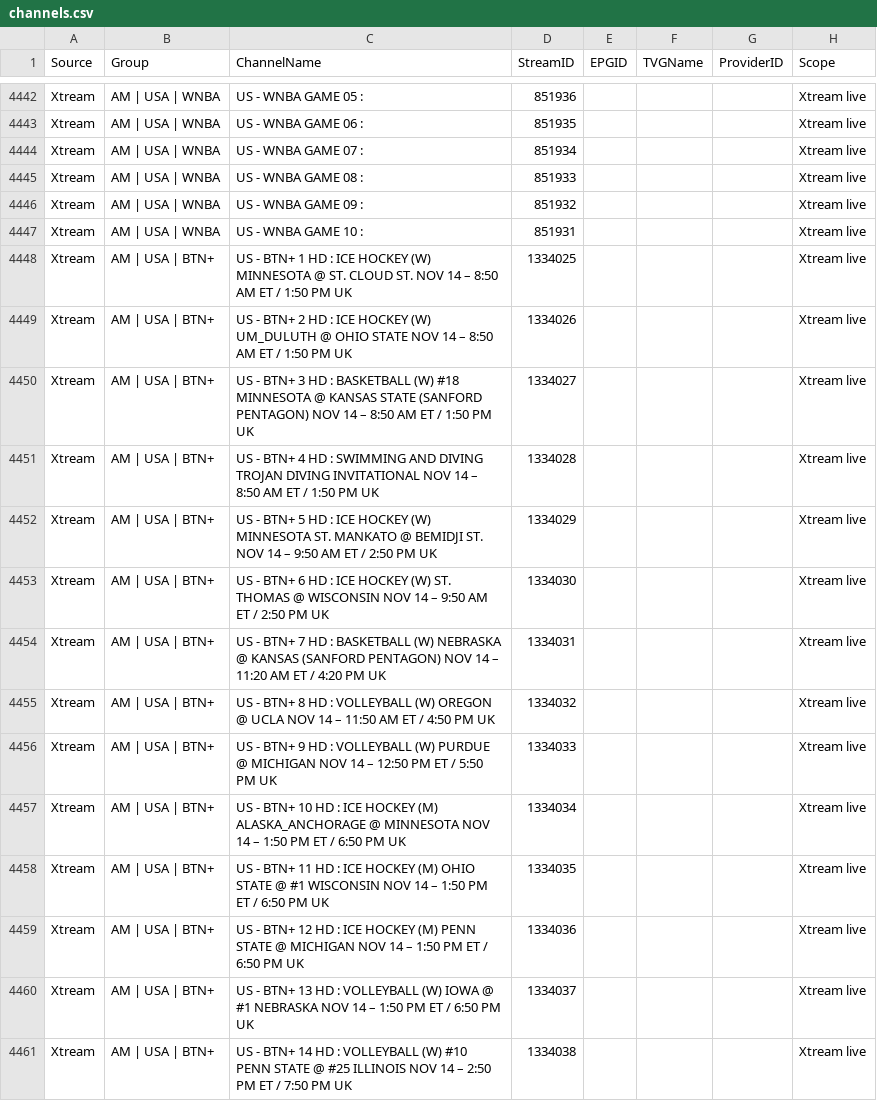
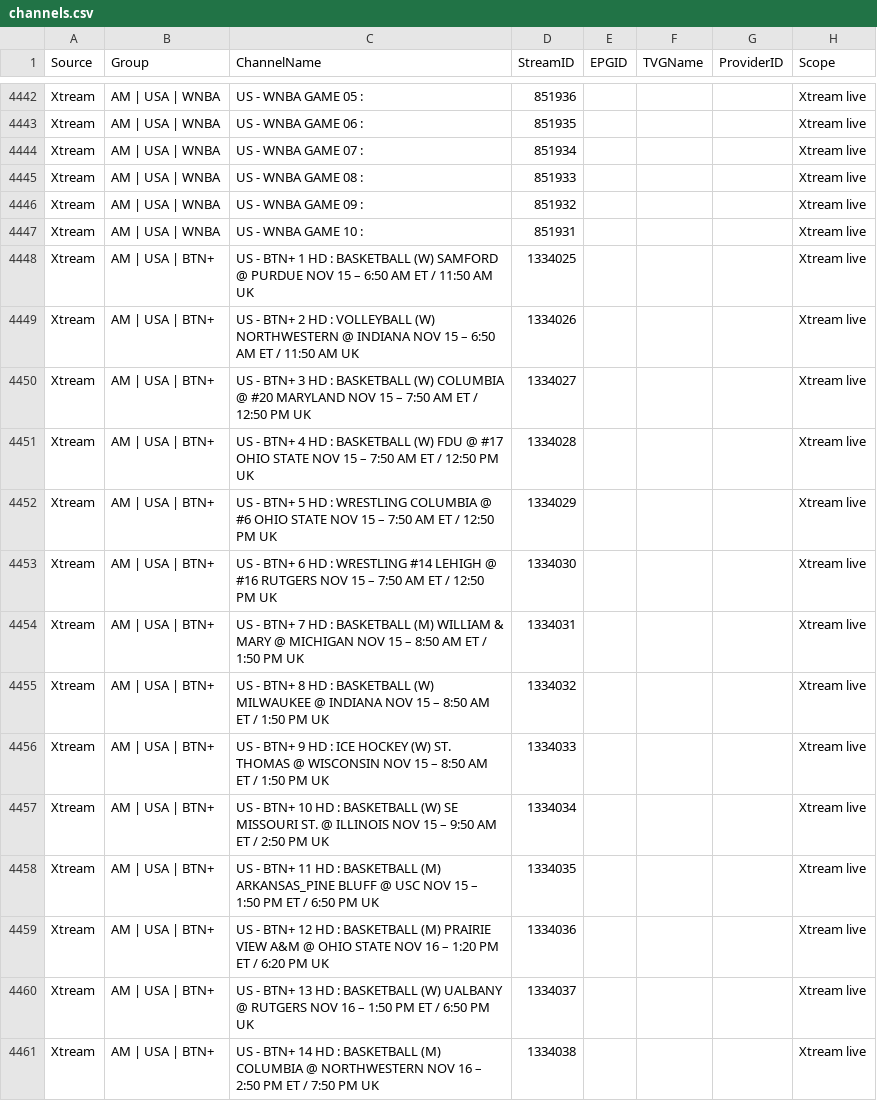
Before and after one commit to 55Corndog1337/My-EPG-v2, a CSV file: channels.csv, drawn as a sheet; only a part is shown, gaps mark what is left out; the diff covers the shown part only.

```diff
--- a/channels.csv
+++ b/channels.csv
@@ -4447,15 +4447,15 @@ Xtream,AM | USA | WNBA,US - WNBA GAME 09 :,851932,,,,Xtream live
 Xtream,AM | USA | WNBA,US - WNBA GAME 10 :,851931,,,,Xtream live
-Xtream,AM | USA | BTN+,US - BTN+ 1 HD : ICE HOCKEY (W) MINNESOTA @ ST. CLOUD ST. NOV 14 – 8:50 AM ET / 1:50 PM UK,1334025,,,,Xtream live
-Xtream,AM | USA | BTN+,US - BTN+ 2 HD : ICE HOCKEY (W) UM_DULUTH @ OHIO STATE NOV 14 – 8:50 AM ET / 1:50 PM UK,1334026,,,,Xtream live
-Xtream,AM | USA | BTN+,US - BTN+ 3 HD : BASKETBALL (W) #18 MINNESOTA @ KANSAS STATE (SANFORD PENTAGON) NOV 14 – 8:50 AM ET / 1:50 PM UK,1334027,,,,Xtream live
-Xtream,AM | USA | BTN+,US - BTN+ 4 HD : SWIMMING AND DIVING TROJAN DIVING INVITATIONAL NOV 14 – 8:50 AM ET / 1:50 PM UK,1334028,,,,Xtream live
-Xtream,AM | USA | BTN+,US - BTN+ 5 HD : ICE HOCKEY (W) MINNESOTA ST. MANKATO @ BEMIDJI ST. NOV 14 – 9:50 AM ET / 2:50 PM UK,1334029,,,,Xtream live
-Xtream,AM | USA | BTN+,US - BTN+ 6 HD : ICE HOCKEY (W) ST. THOMAS @ WISCONSIN NOV 14 – 9:50 AM ET / 2:50 PM UK,1334030,,,,Xtream live
-Xtream,AM | USA | BTN+,US - BTN+ 7 HD : BASKETBALL (W) NEBRASKA @ KANSAS (SANFORD PENTAGON) NOV 14 – 11:20 AM ET / 4:20 PM UK,1334031,,,,Xtream live
-Xtream,AM | USA | BTN+,US - BTN+ 8 HD : VOLLEYBALL (W) OREGON @ UCLA NOV 14 – 11:50 AM ET / 4:50 PM UK,1334032,,,,Xtream live
-Xtream,AM | USA | BTN+,US - BTN+ 9 HD : VOLLEYBALL (W) PURDUE @ MICHIGAN NOV 14 – 12:50 PM ET / 5:50 PM UK,1334033,,,,Xtream live
-Xtream,AM | USA | BTN+,US - BTN+ 10 HD : ICE HOCKEY (M) ALASKA_ANCHORAGE @ MINNESOTA NOV 14 – 1:50 PM ET / 6:50 PM UK,1334034,,,,Xtream live
-Xtream,AM | USA | BTN+,US - BTN+ 11 HD : ICE HOCKEY (M) OHIO STATE @ #1 WISCONSIN NOV 14 – 1:50 PM ET / 6:50 PM UK,1334035,,,,Xtream live
-Xtream,AM | USA | BTN+,US - BTN+ 12 HD : ICE HOCKEY (M) PENN STATE @ MICHIGAN NOV 14 – 1:50 PM ET / 6:50 PM UK,1334036,,,,Xtream live
-Xtream,AM | USA | BTN+,US - BTN+ 13 HD : VOLLEYBALL (W) IOWA @ #1 NEBRASKA NOV 14 – 1:50 PM ET / 6:50 PM UK,1334037,,,,Xtream live
-Xtream,AM | USA | BTN+,US - BTN+ 14 HD : VOLLEYBALL (W) #10 PENN STATE @ #25 ILLINOIS NOV 14 – 2:50 PM ET / 7:50 PM UK,1334038,,,,Xtream live
+Xtream,AM | USA | BTN+,US - BTN+ 1 HD : BASKETBALL (W) SAMFORD @ PURDUE NOV 15 – 6:50 AM ET / 11:50 AM UK,1334025,,,,Xtream live
+Xtream,AM | USA | BTN+,US - BTN+ 2 HD : VOLLEYBALL (W) NORTHWESTERN @ INDIANA NOV 15 – 6:50 AM ET / 11:50 AM UK,1334026,,,,Xtream live
+Xtream,AM | USA | BTN+,US - BTN+ 3 HD : BASKETBALL (W) COLUMBIA @ #20 MARYLAND NOV 15 – 7:50 AM ET / 12:50 PM UK,1334027,,,,Xtream live
+Xtream,AM | USA | BTN+,US - BTN+ 4 HD : BASKETBALL (W) FDU @ #17 OHIO STATE NOV 15 – 7:50 AM ET / 12:50 PM UK,1334028,,,,Xtream live
+Xtream,AM | USA | BTN+,US - BTN+ 5 HD : WRESTLING COLUMBIA @ #6 OHIO STATE NOV 15 – 7:50 AM ET / 12:50 PM UK,1334029,,,,Xtream live
+Xtream,AM | USA | BTN+,US - BTN+ 6 HD : WRESTLING #14 LEHIGH @ #16 RUTGERS NOV 15 – 7:50 AM ET / 12:50 PM UK,1334030,,,,Xtream live
+Xtream,AM | USA | BTN+,US - BTN+ 7 HD : BASKETBALL (M) WILLIAM & MARY @ MICHIGAN NOV 15 – 8:50 AM ET / 1:50 PM UK,1334031,,,,Xtream live
+Xtream,AM | USA | BTN+,US - BTN+ 8 HD : BASKETBALL (W) MILWAUKEE @ INDIANA NOV 15 – 8:50 AM ET / 1:50 PM UK,1334032,,,,Xtream live
+Xtream,AM | USA | BTN+,US - BTN+ 9 HD : ICE HOCKEY (W) ST. THOMAS @ WISCONSIN NOV 15 – 8:50 AM ET / 1:50 PM UK,1334033,,,,Xtream live
+Xtream,AM | USA | BTN+,US - BTN+ 10 HD : BASKETBALL (W) SE MISSOURI ST. @ ILLINOIS NOV 15 – 9:50 AM ET / 2:50 PM UK,1334034,,,,Xtream live
+Xtream,AM | USA | BTN+,US - BTN+ 11 HD : BASKETBALL (M) ARKANSAS_PINE BLUFF @ USC NOV 15 – 1:50 PM ET / 6:50 PM UK,1334035,,,,Xtream live
+Xtream,AM | USA | BTN+,US - BTN+ 12 HD : BASKETBALL (M) PRAIRIE VIEW A&M @ OHIO STATE NOV 16 – 1:20 PM ET / 6:20 PM UK,1334036,,,,Xtream live
+Xtream,AM | USA | BTN+,US - BTN+ 13 HD : BASKETBALL (W) UALBANY @ RUTGERS NOV 16 – 1:50 PM ET / 6:50 PM UK,1334037,,,,Xtream live
+Xtream,AM | USA | BTN+,US - BTN+ 14 HD : BASKETBALL (M) COLUMBIA @ NORTHWESTERN NOV 16 – 2:50 PM ET / 7:50 PM UK,1334038,,,,Xtream live
```
Also changed, not shown: 85 edited cells elsewhere in this file.
